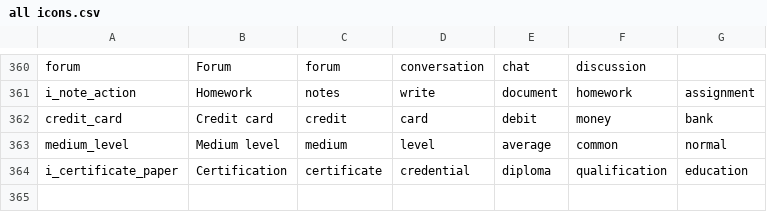
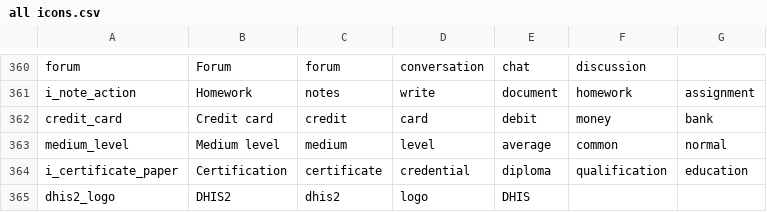
Before and after one commit to dhis2/dhis2-icons, a CSV file: csv/all icons.csv, drawn as a sheet; only a part is shown, gaps mark what is left out; the diff names each change by its address in the sheet, - before the commit and + after, or states it on an @@ line.

Commit message:
Add dhis2 logo icon

```diff
--- a/csv/all icons.csv
+++ b/csv/all icons.csv
+row 365: dhis2_logo | DHIS2 | dhis2 | logo | DHIS
```
Also changed, not shown: 4 other files.
